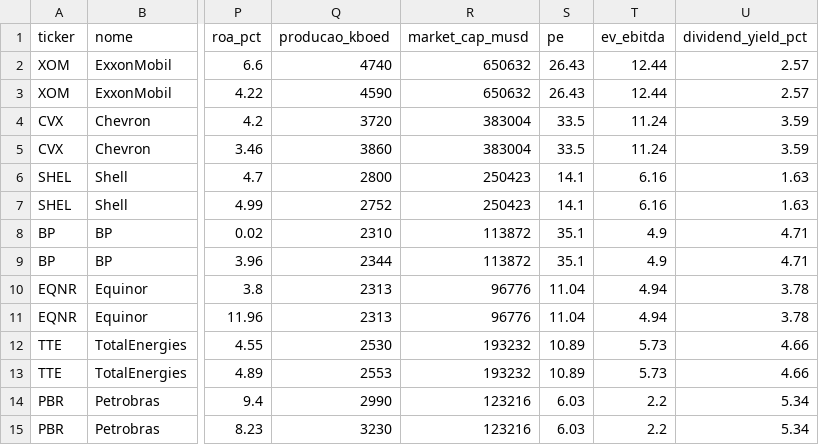
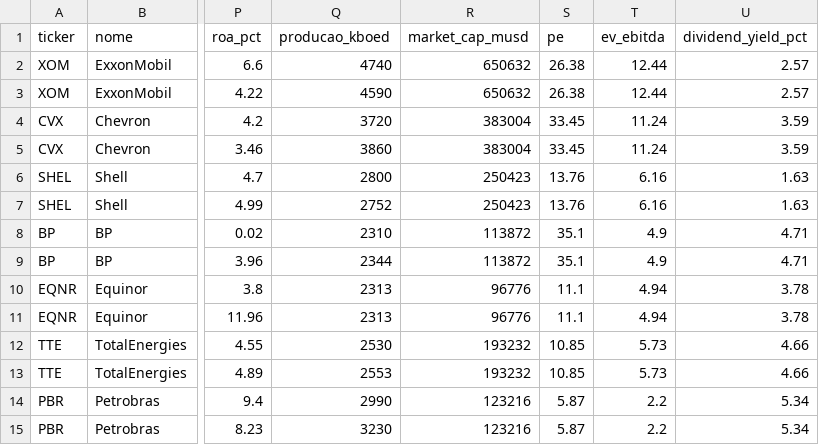
Before and after one commit to jmagomez/oil-gas-financial-dashboard, a CSV file: indicadores_oleo_gas.csv, drawn as a sheet; only a part is shown, gaps mark what is left out; the diff names each change by its address in the sheet, - before the commit and + after, or states it on an @@ line.

```diff
--- a/indicadores_oleo_gas.csv
+++ b/indicadores_oleo_gas.csv
-S2:S3 (pe): 26.43
+S2:S3 (pe): 26.38
-S4:S5 (pe): 33.5
+S4:S5 (pe): 33.45
-S6:S7 (pe): 14.1
+S6:S7 (pe): 13.76
-S10:S11 (pe): 11.04
+S10:S11 (pe): 11.1
-S12:S13 (pe): 10.89
+S12:S13 (pe): 10.85
-S14:S15 (pe): 6.03
+S14:S15 (pe): 5.87
```
Also changed, not shown: 2 other files.
